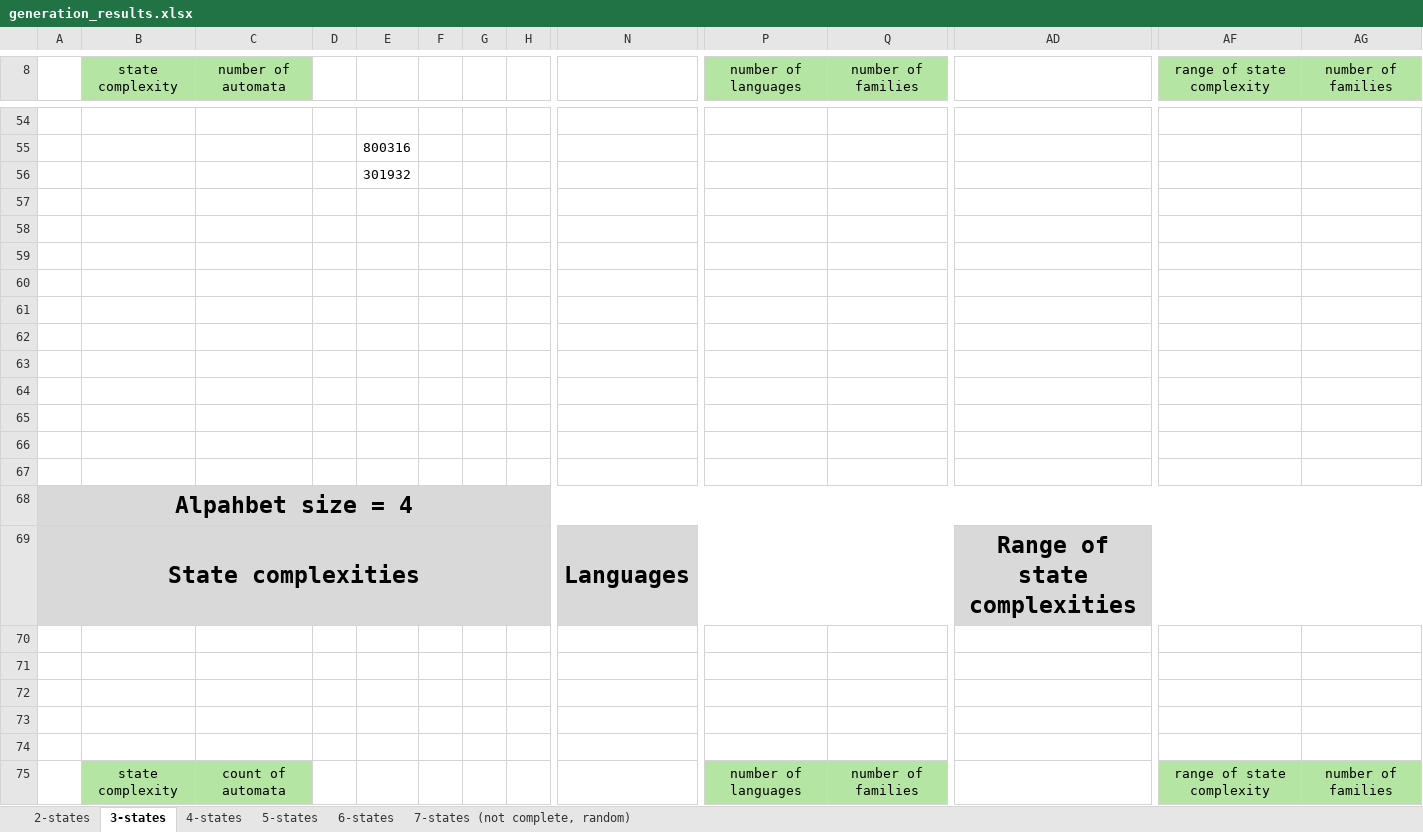
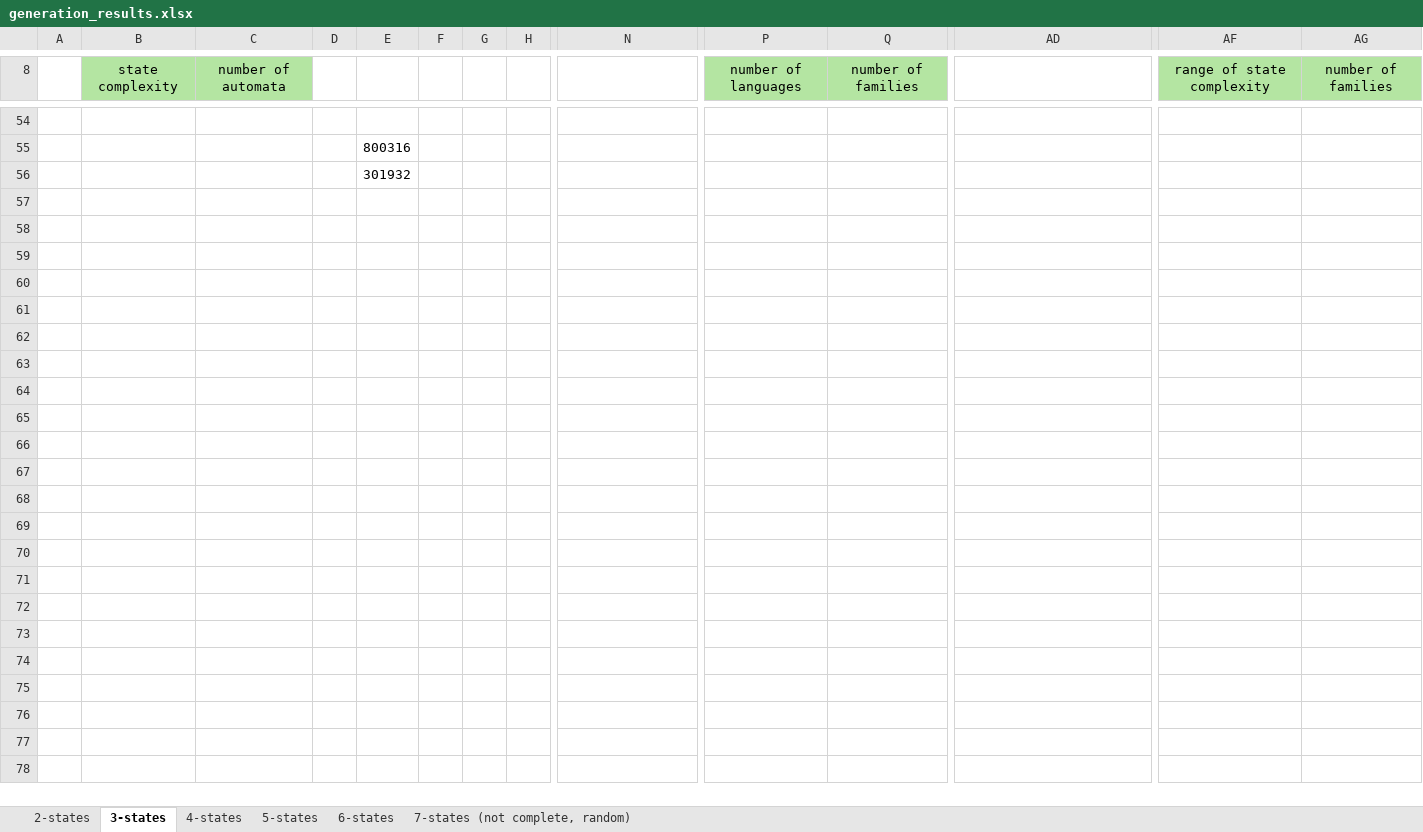
Before and after one commit to simonhuraj/Automata, an Excel workbook: generation_results.xlsx, sheet 3-states, drawn as a sheet; only a part is shown, gaps mark what is left out; values as stored, in another font and other column widths than the file's, no borders; charts and pictures not drawn; rows hold the shown columns only; the diff covers the shown part only; the diff names each change by its address in the sheet, - before the commit and + after, or states it on an @@ line.

```diff
--- a/generation_results.xlsx (sheet 3-states)
+++ b/generation_results.xlsx (sheet 3-states)
-row 57: (empty)
-row 58: (empty)
-row 59: (empty)
-row 60: (empty)
-row 61: (empty)
-row 62: (empty)
-row 63: (empty)
-row 64: (empty)
-row 65: (empty)
-row 66: (empty)
-row 67: (empty)
-row 68: Alpahbet size = 4
-row 69: State complexities |  |  |  |  |  |  |  | Languages |  |  | Range of state complexities
-row 70: (empty)
-row 71: (empty)
-row 72: (empty)
-row 73: (empty)
-row 74: (empty)
-row 75:  | state complexity | count of automata |  |  |  |  |  |  | number of languages | number of families |  | range of state complexity | number of families
```
Also changed, not shown: 14 removed rows, 26 edited cells and cell formats elsewhere in this sheet, sheet 4-states, sheet 2-states, sheet 5-states, sheet 6-states, sheet 7-states (not complete, random), charts or pictures, 9 other files.
